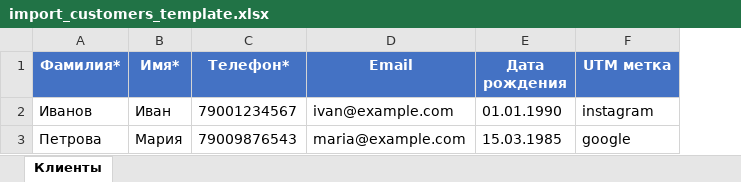
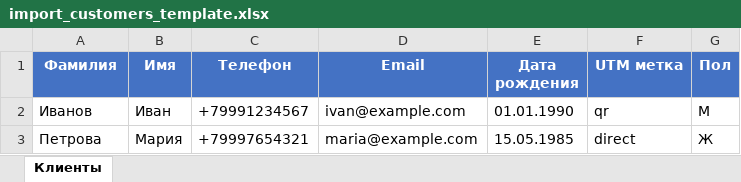
Before and after one commit to iuliiasoboleva/highlight-cards, an Excel workbook: public/import_customers_template.xlsx, sheet Клиенты, drawn as a sheet; values as stored, in another font and other column widths than the file's, no borders; removed rows and columns are numbered as before the commit, all else as after; the diff names each change by its address in the sheet, - before the commit and + after, or states it on an @@ line.

```diff
--- a/public/import_customers_template.xlsx (sheet Клиенты)
+++ b/public/import_customers_template.xlsx (sheet Клиенты)
-column C (Телефон*), rows 2-3: 79001234567 | 79009876543
+column C (Телефон), rows 2-3: +79991234567 | +79997654321
+column G (Пол), rows 2-3: М | Ж
-A1: Фамилия*
+A1: Фамилия
-B1: Имя*
+B1: Имя
-F2 (UTM метка): instagram
+F2 (UTM метка): qr
-E3 (Дата рождения): 15.03.1985
+E3 (Дата рождения): 15.05.1985
-F3 (UTM метка): google
+F3 (UTM метка): direct
```
Also changed, not shown: 3 other files.
